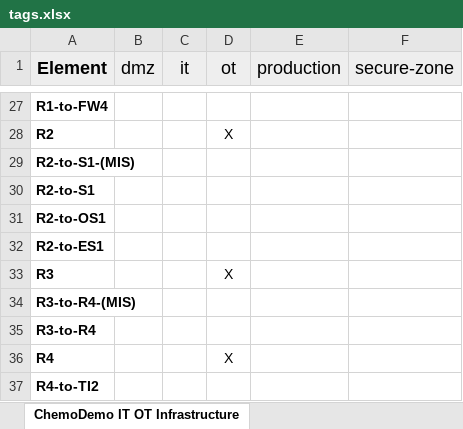
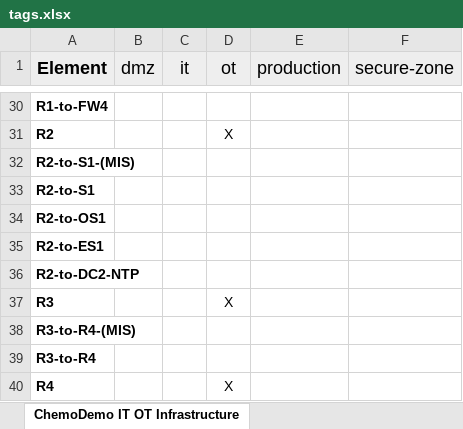
Before and after one commit to Sharukan-dev/AgileThreatmodelling, an Excel workbook: Threagile_fullrun/tags.xlsx, sheet ChemoDemo IT OT Infrastructure, drawn as a sheet; only a part is shown, gaps mark what is left out; the shorter side is filled out with more unchanged rows; values as stored, in another font and other column widths than the file's, no borders; the diff covers the shown part only; the diff names each change by its address in the sheet, - before the commit and + after, or states it on an @@ line.

```diff
--- a/Threagile_fullrun/tags.xlsx (sheet ChemoDemo IT OT Infrastructure)
+++ b/Threagile_fullrun/tags.xlsx (sheet ChemoDemo IT OT Infrastructure)
+row 36: R2-to-DC2-NTP
```
Also changed, not shown: 9 added rows elsewhere in this sheet, Threagile_fullrun/risks.xlsx, 7 other files.
